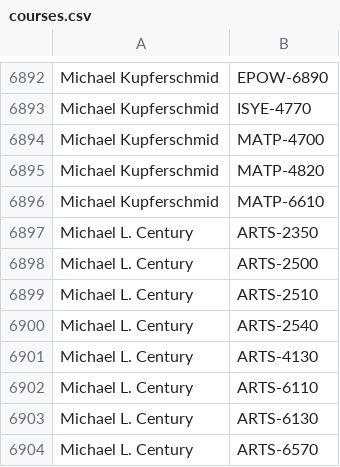
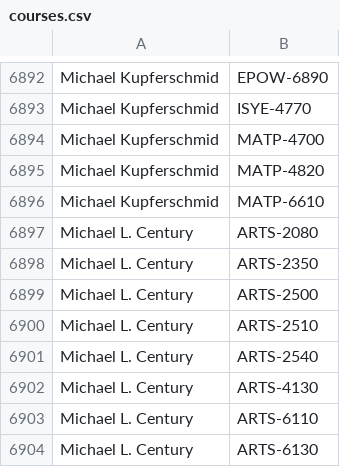
Before and after one commit to quatalog/data, a CSV file: courses.csv, drawn as a sheet; only a part is shown, gaps mark what is left out; the shorter side is filled out with more unchanged rows; the diff names each change by its address in the sheet, - before the commit and + after, or states it on an @@ line.

Commit message:
Mon Sep 29 16:30:44 UTC 2025

```diff
--- a/courses.csv
+++ b/courses.csv
+row 6897: Michael L. Century | ARTS-2080
```
